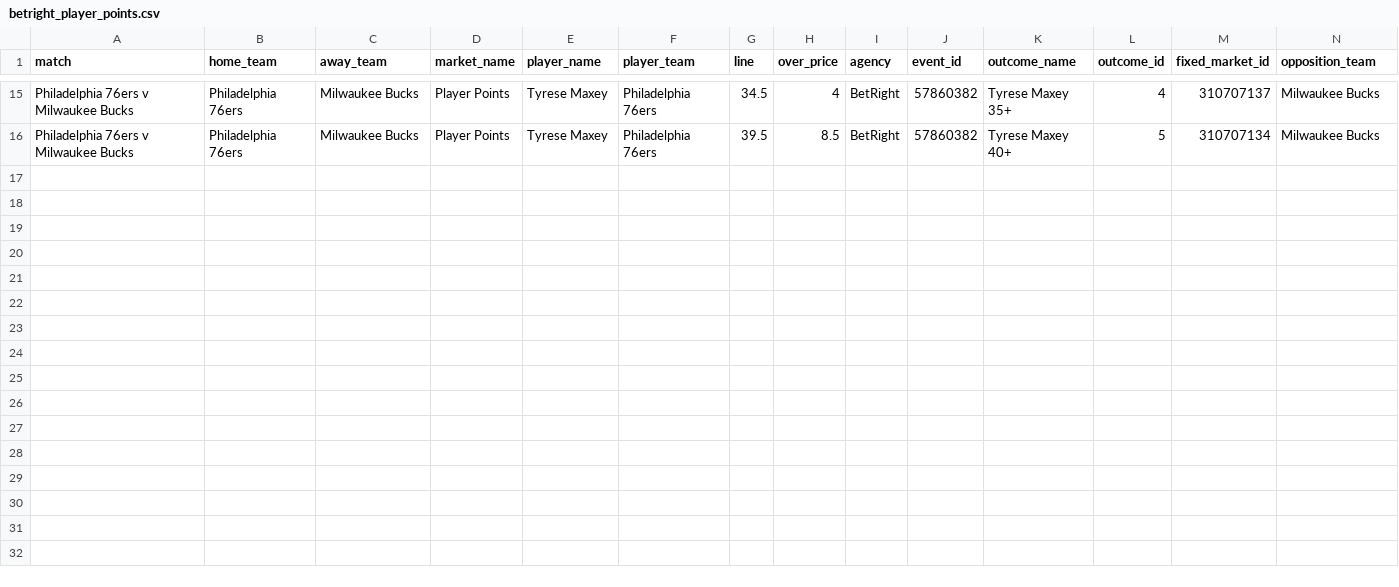
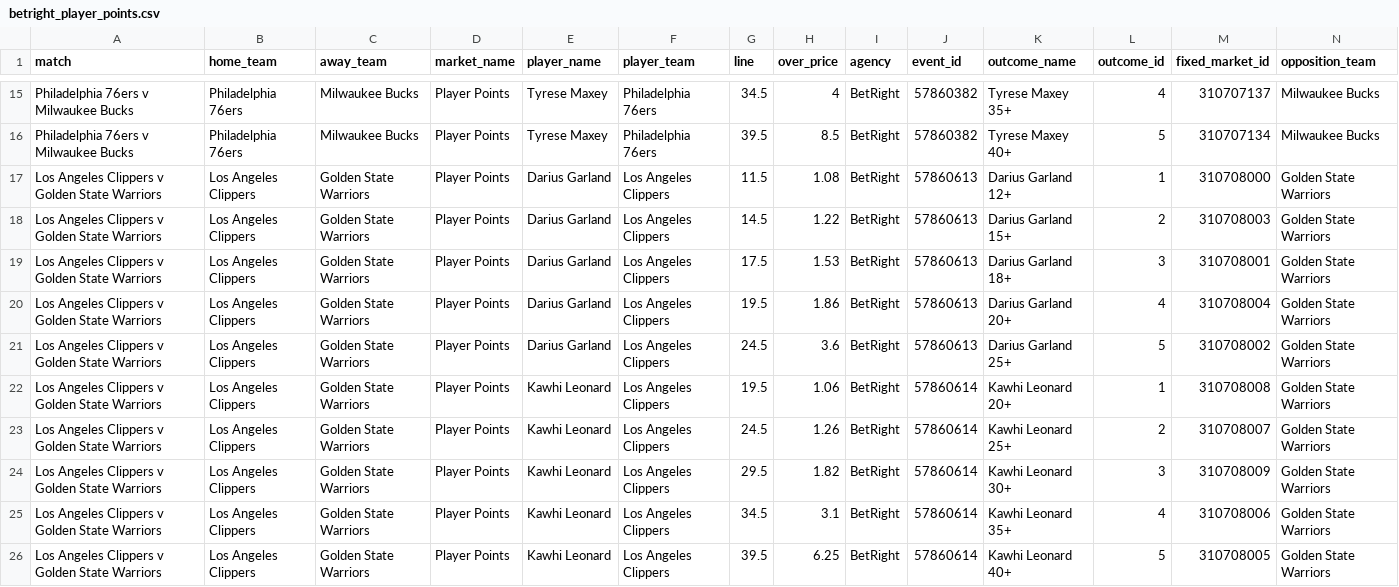
Before and after one commit to jamesbrown1417/NBA, a CSV file: Data/scraped_odds/betright_player_points.csv, drawn as a sheet; only a part is shown, gaps mark what is left out; rows hold the shown columns only; the diff names each change by its address in the sheet, - before the commit and + after, or states it on an @@ line.

```diff
--- a/Data/scraped_odds/betright_player_points.csv
+++ b/Data/scraped_odds/betright_player_points.csv
+row 17: Los Angeles Clippers v Golden State Warriors | Los Angeles Clippers | Golden State Warriors | Player Points | Darius Garland | Los Angeles Clippers | 11.5 | 1.08 | BetRight | 57860613 | Darius Garland 12+ | 1 | 310708000 | Golden State Warriors
+row 18: Los Angeles Clippers v Golden State Warriors | Los Angeles Clippers | Golden State Warriors | Player Points | Darius Garland | Los Angeles Clippers | 14.5 | 1.22 | BetRight | 57860613 | Darius Garland 15+ | 2 | 310708003 | Golden State Warriors
+row 19: Los Angeles Clippers v Golden State Warriors | Los Angeles Clippers | Golden State Warriors | Player Points | Darius Garland | Los Angeles Clippers | 17.5 | 1.53 | BetRight | 57860613 | Darius Garland 18+ | 3 | 310708001 | Golden State Warriors
+row 20: Los Angeles Clippers v Golden State Warriors | Los Angeles Clippers | Golden State Warriors | Player Points | Darius Garland | Los Angeles Clippers | 19.5 | 1.86 | BetRight | 57860613 | Darius Garland 20+ | 4 | 310708004 | Golden State Warriors
+row 21: Los Angeles Clippers v Golden State Warriors | Los Angeles Clippers | Golden State Warriors | Player Points | Darius Garland | Los Angeles Clippers | 24.5 | 3.6 | BetRight | 57860613 | Darius Garland 25+ | 5 | 310708002 | Golden State Warriors
+row 22: Los Angeles Clippers v Golden State Warriors | Los Angeles Clippers | Golden State Warriors | Player Points | Kawhi Leonard | Los Angeles Clippers | 19.5 | 1.06 | BetRight | 57860614 | Kawhi Leonard 20+ | 1 | 310708008 | Golden State Warriors
+row 23: Los Angeles Clippers v Golden State Warriors | Los Angeles Clippers | Golden State Warriors | Player Points | Kawhi Leonard | Los Angeles Clippers | 24.5 | 1.26 | BetRight | 57860614 | Kawhi Leonard 25+ | 2 | 310708007 | Golden State Warriors
+row 24: Los Angeles Clippers v Golden State Warriors | Los Angeles Clippers | Golden State Warriors | Player Points | Kawhi Leonard | Los Angeles Clippers | 29.5 | 1.82 | BetRight | 57860614 | Kawhi Leonard 30+ | 3 | 310708009 | Golden State Warriors
+row 25: Los Angeles Clippers v Golden State Warriors | Los Angeles Clippers | Golden State Warriors | Player Points | Kawhi Leonard | Los Angeles Clippers | 34.5 | 3.1 | BetRight | 57860614 | Kawhi Leonard 35+ | 4 | 310708006 | Golden State Warriors
+row 26: Los Angeles Clippers v Golden State Warriors | Los Angeles Clippers | Golden State Warriors | Player Points | Kawhi Leonard | Los Angeles Clippers | 39.5 | 6.25 | BetRight | 57860614 | Kawhi Leonard 40+ | 5 | 310708005 | Golden State Warriors
```
Also changed, not shown: Data/scraped_odds/betright_player_assists.csv, Data/scraped_odds/betright_player_double_double.csv, 28 other files.
